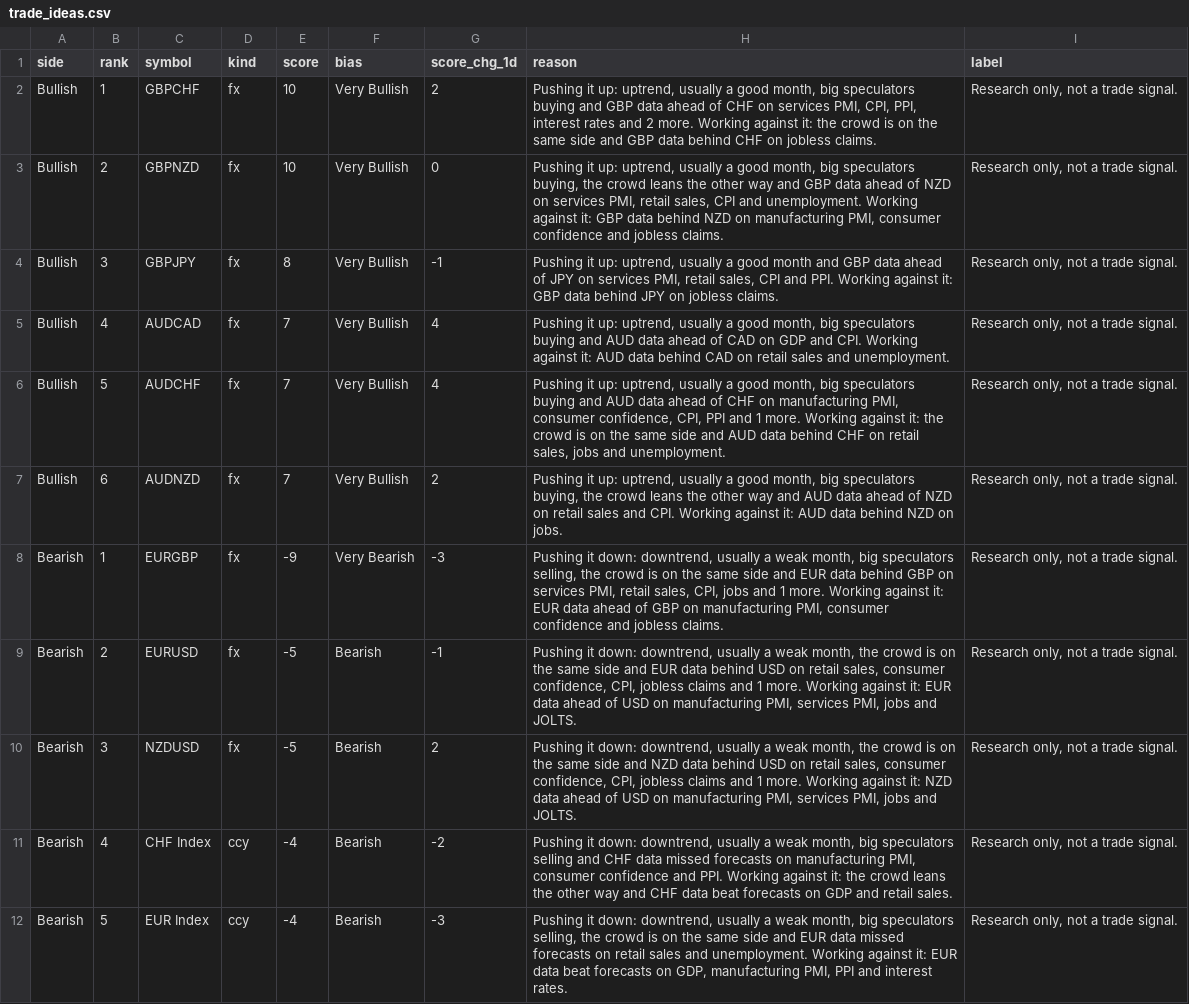
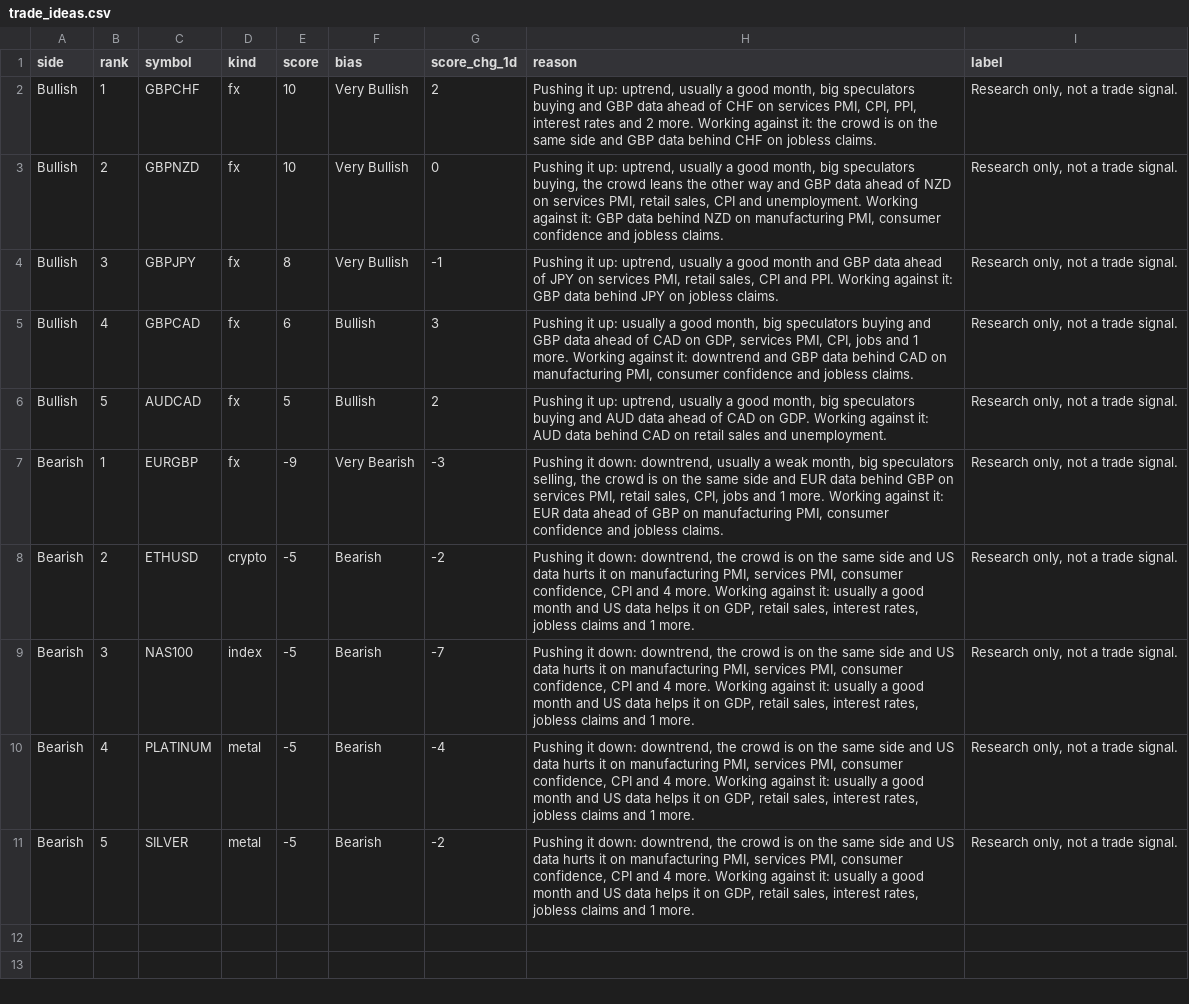
Before and after one commit to PatelNicknp/nicks-edge-dashboard, a CSV file: output/trade_ideas.csv, drawn as a sheet.

Commit message:
Update data 2026-10-30T23:42Z

```diff
--- a/output/trade_ideas.csv
+++ b/output/trade_ideas.csv
@@ -4,9 +4,8 @@ Bullish,2,GBPNZD,fx,10,Very Bullish,0,"Pushing it up: uptrend, usually a good mo
 Bullish,3,GBPJPY,fx,8,Very Bullish,-1,"Pushing it up: uptrend, usually a good month and GBP data ahead of JPY on services PMI, retail sales, CPI and PPI. Working against it: GBP data behind JPY on jobless claims.","Research only, not a trade signal."
-Bullish,4,AUDCAD,fx,7,Very Bullish,4,"Pushing it up: uptrend, usually a good month, big speculators buying and AUD data ahead of CAD on GDP and CPI. Working against it: AUD data behind CAD on retail sales and unemployment.","Research only, not a trade signal."
-Bullish,5,AUDCHF,fx,7,Very Bullish,4,"Pushing it up: uptrend, usually a good month, big speculators buying and AUD data ahead of CHF on manufacturing PMI, consumer confidence, CPI, PPI and 1 more. Working against it: the crowd is on the same side and AUD data behind CHF on retail sales, jobs and unemployment.","Research only, not a trade signal."
-Bullish,6,AUDNZD,fx,7,Very Bullish,2,"Pushing it up: uptrend, usually a good month, big speculators buying, the crowd leans the other way and AUD data ahead of NZD on retail sales and CPI. Working against it: AUD data behind NZD on jobs.","Research only, not a trade signal."
+Bullish,4,GBPCAD,fx,6,Bullish,3,"Pushing it up: usually a good month, big speculators buying and GBP data ahead of CAD on GDP, services PMI, CPI, jobs and 1 more. Working against it: downtrend and GBP data behind CAD on manufacturing PMI, consumer confidence and jobless claims.","Research only, not a trade signal."
+Bullish,5,AUDCAD,fx,5,Bullish,2,"Pushing it up: uptrend, usually a good month, big speculators buying and AUD data ahead of CAD on GDP. Working against it: AUD data behind CAD on retail sales and unemployment.","Research only, not a trade signal."
 Bearish,1,EURGBP,fx,-9,Very Bearish,-3,"Pushing it down: downtrend, usually a weak month, big speculators selling, the crowd is on the same side and EUR data behind GBP on services PMI, retail sales, CPI, jobs and 1 more. Working against it: EUR data ahead of GBP on manufacturing PMI, consumer confidence and jobless claims.","Research only, not a trade signal."
-Bearish,2,EURUSD,fx,-5,Bearish,-1,"Pushing it down: downtrend, usually a weak month, the crowd is on the same side and EUR data behind USD on retail sales, consumer confidence, CPI, jobless claims and 1 more. Working against it: EUR data ahead of USD on manufacturing PMI, services PMI, jobs and JOLTS.","Research only, not a trade signal."
-Bearish,3,NZDUSD,fx,-5,Bearish,2,"Pushing it down: downtrend, usually a weak month, the crowd is on the same side and NZD data behind USD on retail sales, consumer confidence, CPI, jobless claims and 1 more. Working against it: NZD data ahead of USD on manufacturing PMI, services PMI, jobs and JOLTS.","Research only, not a trade signal."
-Bearish,4,CHF Index,ccy,-4,Bearish,-2,"Pushing it down: downtrend, usually a weak month, big speculators selling and CHF data missed forecasts on manufacturing PMI, consumer confidence and PPI. Working against it: the crowd leans the other way and CHF data beat forecasts on GDP and retail sales.","Research only, not a trade signal."
-Bearish,5,EUR Index,ccy,-4,Bearish,-3,"Pushing it down: downtrend, usually a weak month, big speculators selling, the crowd is on the same side and EUR data missed forecasts on retail sales and unemployment. Working against it: EUR data beat forecasts on GDP, manufacturing PMI, PPI and interest rates.","Research only, not a trade signal."
+Bearish,2,ETHUSD,crypto,-5,Bearish,-2,"Pushing it down: downtrend, the crowd is on the same side and US data hurts it on manufacturing PMI, services PMI, consumer confidence, CPI and 4 more. Working against it: usually a good month and US data helps it on GDP, retail sales, interest rates, jobless claims and 1 more.","Research only, not a trade signal."
+Bearish,3,NAS100,index,-5,Bearish,-7,"Pushing it down: downtrend, the crowd is on the same side and US data hurts it on manufacturing PMI, services PMI, consumer confidence, CPI and 4 more. Working against it: usually a good month and US data helps it on GDP, retail sales, interest rates, jobless claims and 1 more.","Research only, not a trade signal."
+Bearish,4,PLATINUM,metal,-5,Bearish,-4,"Pushing it down: downtrend, the crowd is on the same side and US data hurts it on manufacturing PMI, services PMI, consumer confidence, CPI and 4 more. Working against it: usually a good month and US data helps it on GDP, retail sales, interest rates, jobless claims and 1 more.","Research only, not a trade signal."
+Bearish,5,SILVER,metal,-5,Bearish,-2,"Pushing it down: downtrend, the crowd is on the same side and US data hurts it on manufacturing PMI, services PMI, consumer confidence, CPI and 4 more. Working against it: usually a good month and US data helps it on GDP, retail sales, interest rates, jobless claims and 1 more.","Research only, not a trade signal."
```
Also changed, not shown: cache/news.csv, output/news.csv, 27 other files.
